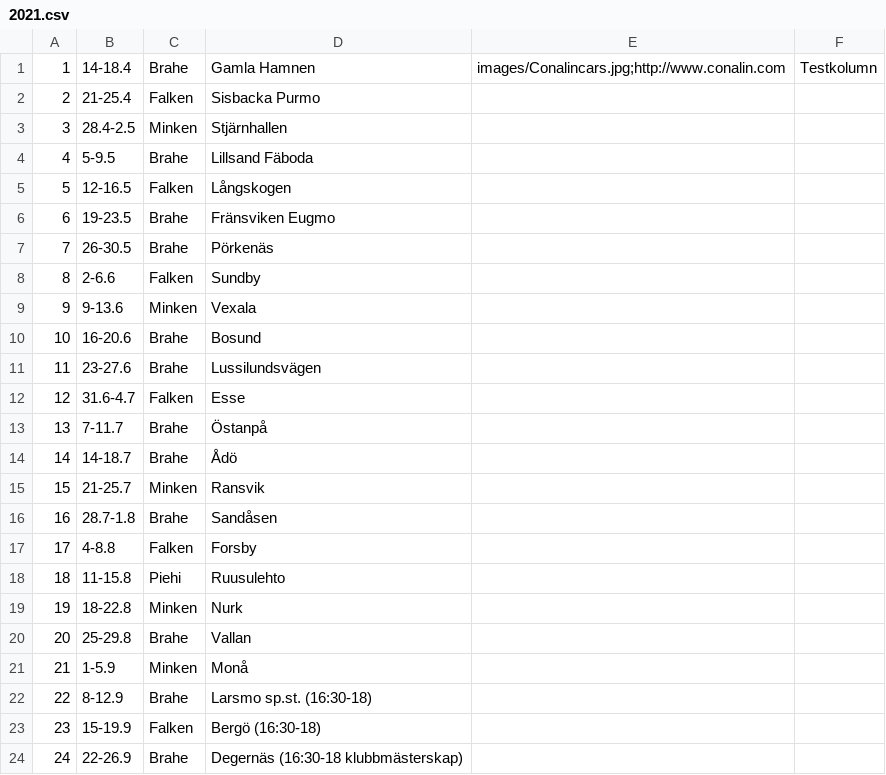
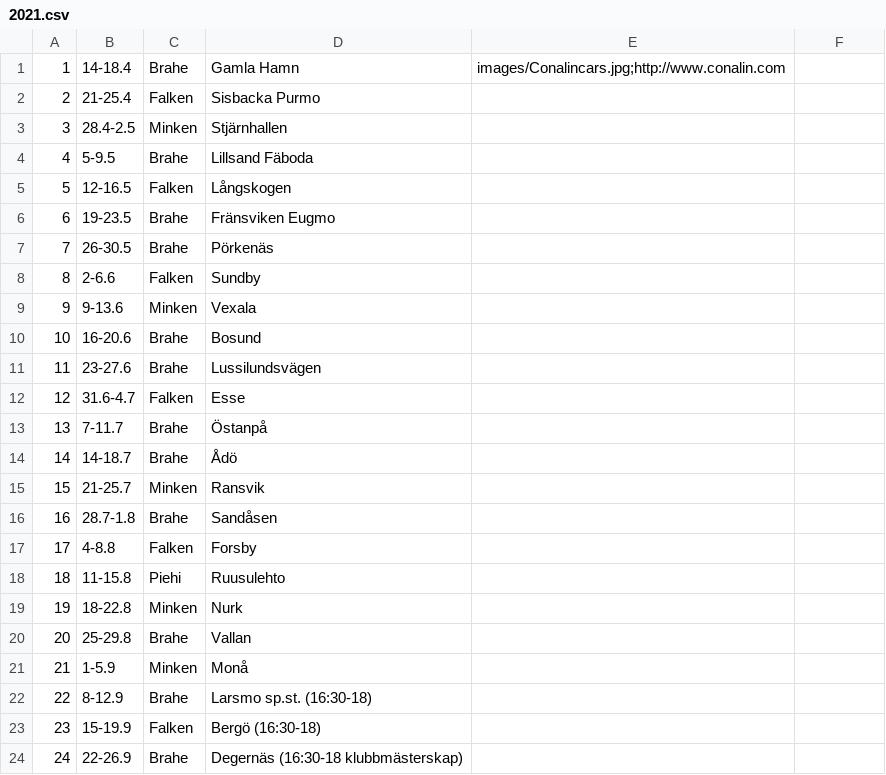
Before and after one commit to minkenol/website, a CSV file: program/2021.csv, drawn as a sheet; the diff names each change by its address in the sheet, - before the commit and + after, or states it on an @@ line.

Commit message:
Update 2021.csv

```diff
--- a/program/2021.csv
+++ b/program/2021.csv
-D1: Gamla Hamnen
+D1: Gamla Hamn
-F1: Testkolumn
+F1: (empty)
```
